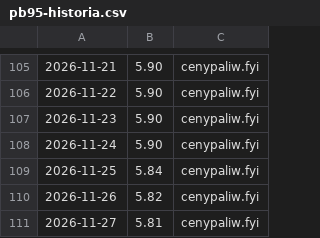
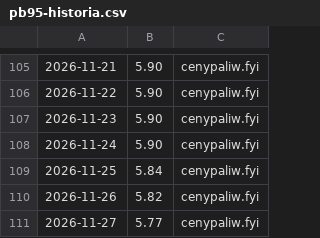
Before and after one commit to dreimaster111/spalanie-na-garmin, a CSV file: data/pb95-historia.csv, drawn as a sheet; only a part is shown, gaps mark what is left out.

```diff
--- a/data/pb95-historia.csv
+++ b/data/pb95-historia.csv
@@ -110,2 +110,2 @@
 2026-11-26;5.82;cenypaliw.fyi
-2026-11-27;5.81;cenypaliw.fyi
+2026-11-27;5.77;cenypaliw.fyi
```
Also changed, not shown: 1 other file.
